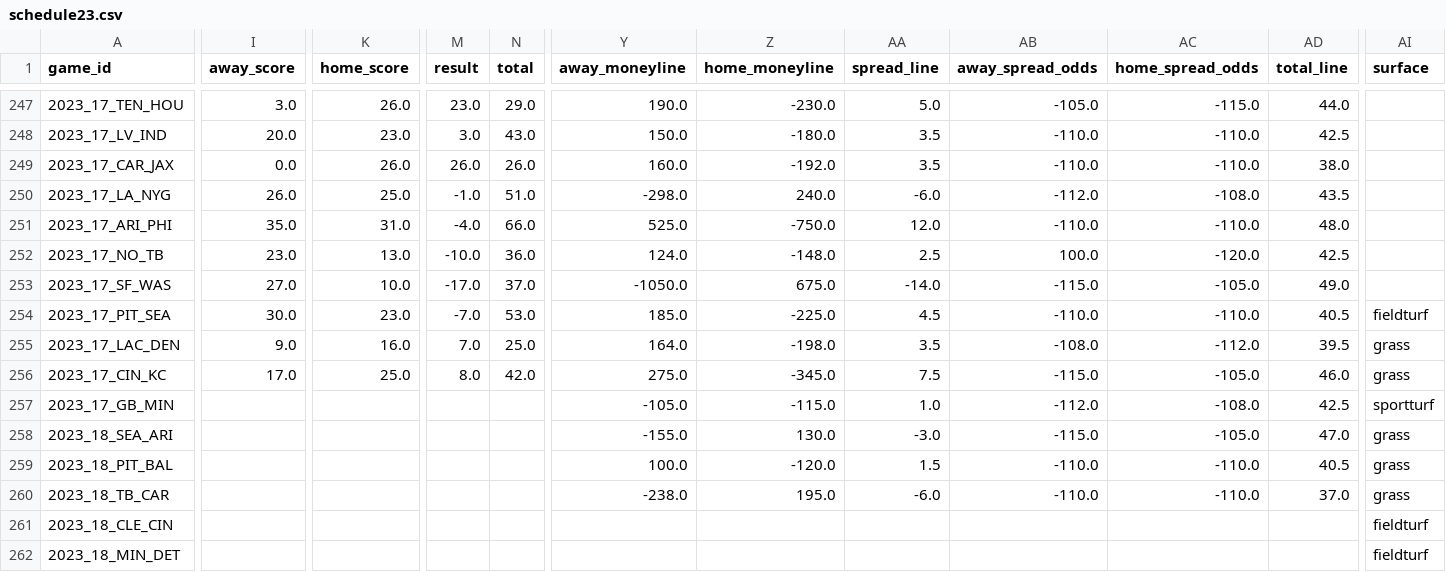
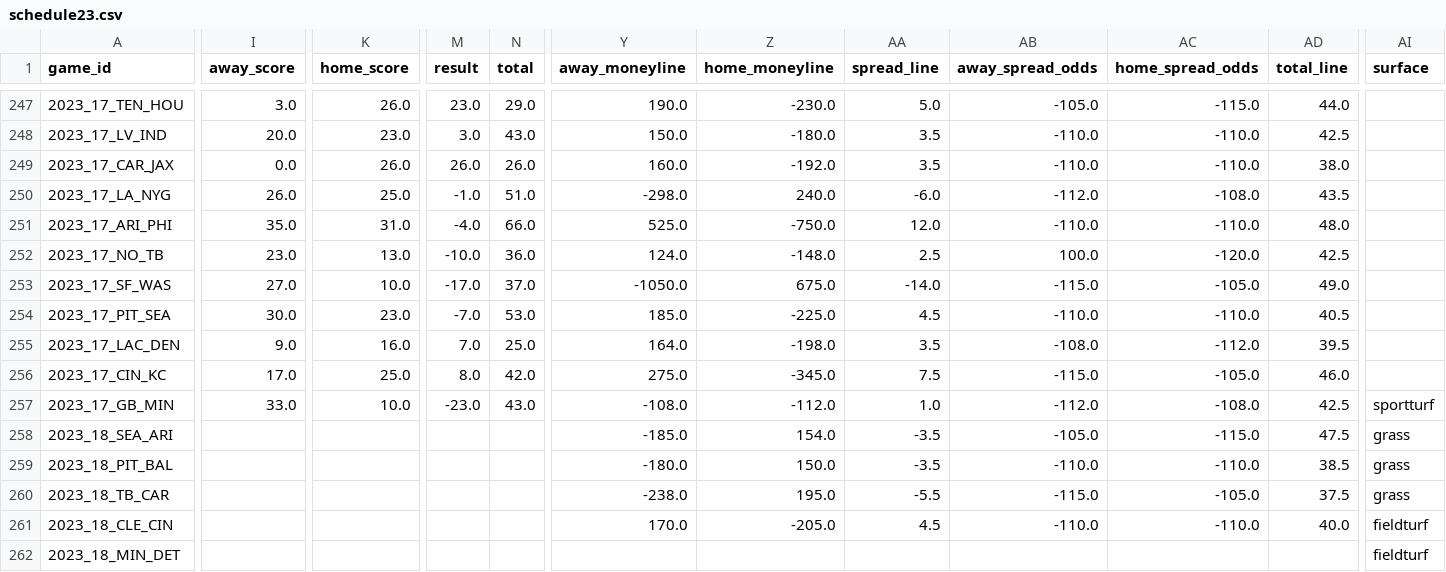
Before and after one commit to ChristopherDavisUCI/NFL2023-Simulation, a CSV file: schedules/schedule23.csv, drawn as a sheet; only a part is shown, gaps mark what is left out; the diff covers the shown part only; the diff names each change by its address in the sheet, - before the commit and + after, or states it on an @@ line.

Commit message:
Update schedule23.csv

```diff
--- a/schedules/schedule23.csv
+++ b/schedules/schedule23.csv
-AI254 (surface): fieldturf
+AI254 (surface): (empty)
-AI255:AI256 (surface): grass
+AI255:AI256 (surface): (empty)
-I257 (away_score): (empty)
+I257 (away_score): 33.0
-K257 (home_score): (empty)
+K257 (home_score): 10.0
-M257 (result): (empty)
+M257 (result): -23.0
-N257 (total): (empty)
+N257 (total): 43.0
-Y257 (away_moneyline): -105.0
+Y257 (away_moneyline): -108.0
-Z257 (home_moneyline): -115.0
+Z257 (home_moneyline): -112.0
-Y258 (away_moneyline): -155.0
+Y258 (away_moneyline): -185.0
-Z258 (home_moneyline): 130.0
+Z258 (home_moneyline): 154.0
-AA258 (spread_line): -3.0
+AA258 (spread_line): -3.5
-AB258 (away_spread_odds): -115.0
+AB258 (away_spread_odds): -105.0
-AC258 (home_spread_odds): -105.0
+AC258 (home_spread_odds): -115.0
-AD258 (total_line): 47.0
+AD258 (total_line): 47.5
-Y259 (away_moneyline): 100.0
+Y259 (away_moneyline): -180.0
-Z259 (home_moneyline): -120.0
+Z259 (home_moneyline): 150.0
-AA259 (spread_line): 1.5
+AA259 (spread_line): -3.5
-AD259 (total_line): 40.5
+AD259 (total_line): 38.5
-AA260 (spread_line): -6.0
+AA260 (spread_line): -5.5
-AB260 (away_spread_odds): -110.0
+AB260 (away_spread_odds): -115.0
-AC260 (home_spread_odds): -110.0
+AC260 (home_spread_odds): -105.0
-AD260 (total_line): 37.0
+AD260 (total_line): 37.5
-Y261 (away_moneyline): (empty)
+Y261 (away_moneyline): 170.0
-Z261 (home_moneyline): (empty)
+Z261 (home_moneyline): -205.0
-AA261 (spread_line): (empty)
+AA261 (spread_line): 4.5
-AB261 (away_spread_odds): (empty)
+AB261 (away_spread_odds): -110.0
-AC261 (home_spread_odds): (empty)
+AC261 (home_spread_odds): -110.0
-AD261 (total_line): (empty)
+AD261 (total_line): 40.0
```
Also changed, not shown: 65 edited cells elsewhere in this file.
